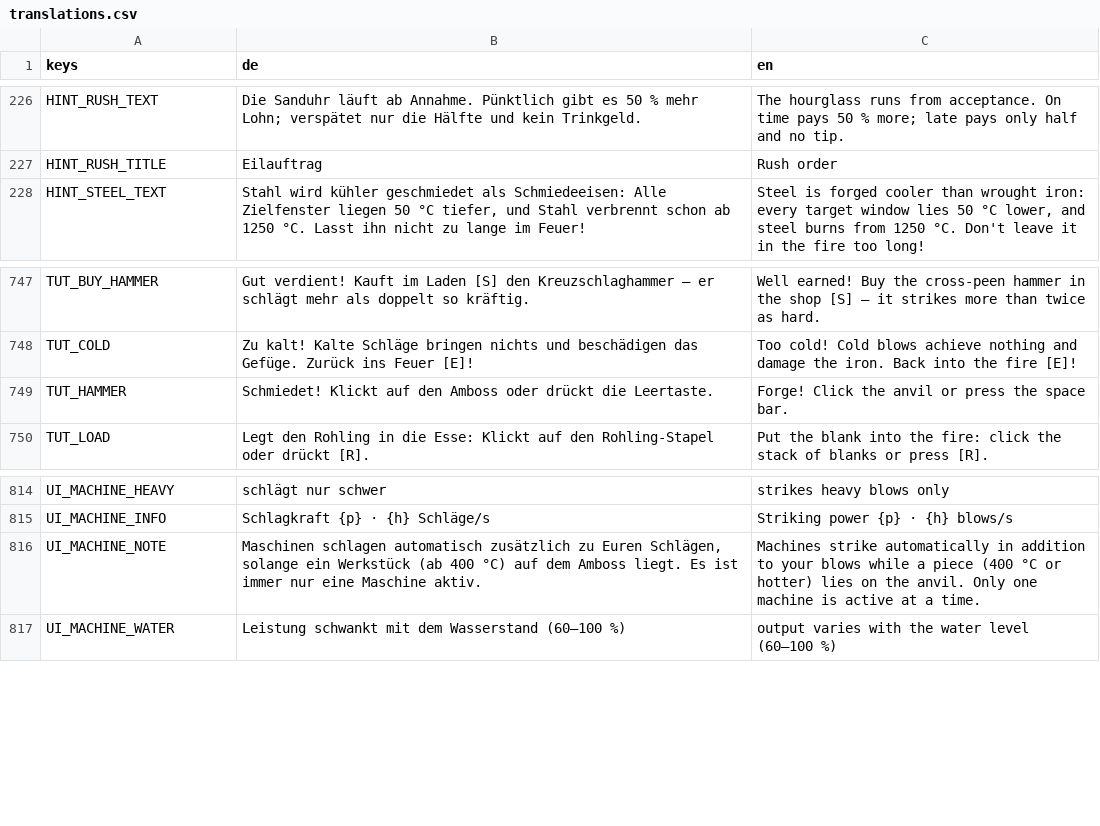
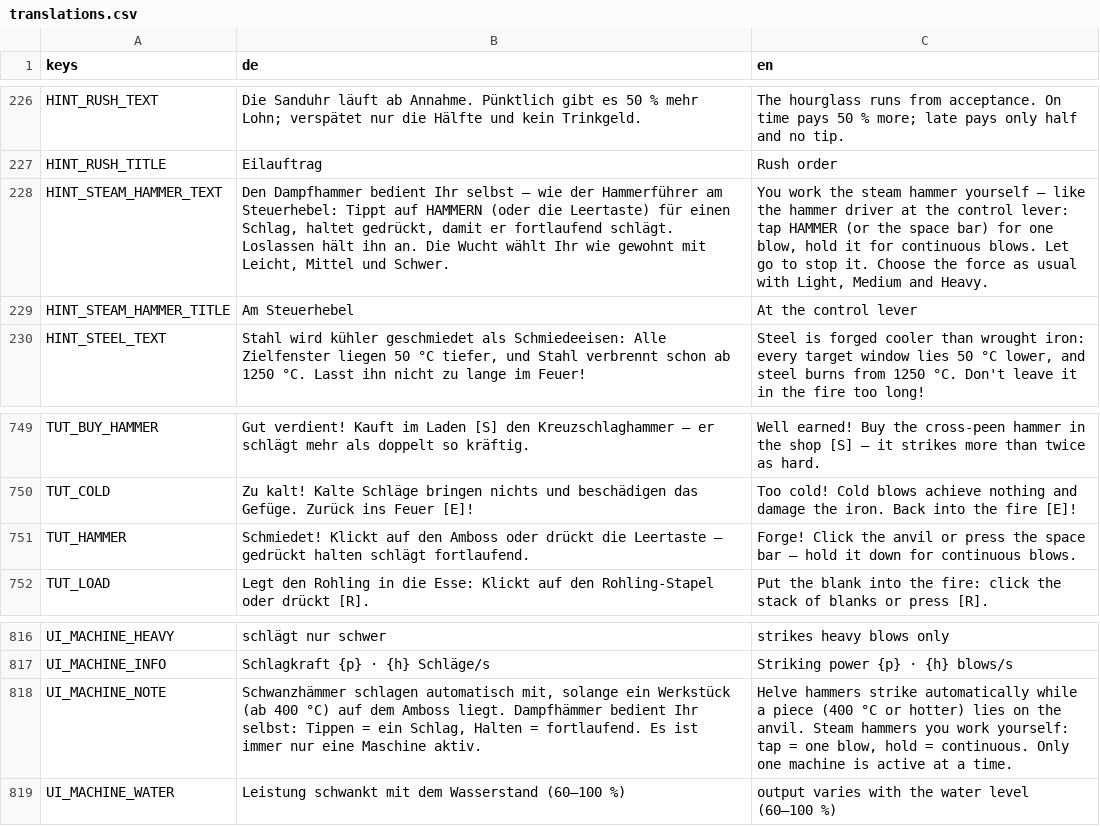
Before and after one commit to MMCK84/forge, a CSV file: localization/translations.csv, drawn as a sheet; only a part is shown, gaps mark what is left out.

```diff
--- a/localization/translations.csv
+++ b/localization/translations.csv
@@ -227,2 +227,4 @@ HINT_RUSH_TEXT,Die Sanduhr läuft ab Annahme. Pünktlich gibt es 50 % mehr Lohn;
 HINT_RUSH_TITLE,Eilauftrag,Rush order
+HINT_STEAM_HAMMER_TEXT,"Den Dampfhammer bedient Ihr selbst – wie der Hammerführer am Steuerhebel: Tippt auf HAMMERN (oder die Leertaste) für einen Schlag, haltet gedrückt, damit er fortlaufend schlägt. Loslassen hält ihn an. Die Wucht wählt Ihr wie gewohnt mit Leicht, Mittel und Schwer.","You work the steam hammer yourself – like the hammer driver at the control lever: tap HAMMER (or the space bar) for one blow, hold it for continuous blows. Let go to stop it. Choose the force as usual with Light, Medium and Heavy."
+HINT_STEAM_HAMMER_TITLE,Am Steuerhebel,At the control lever
 HINT_STEEL_TEXT,"Stahl wird kühler geschmiedet als Schmiedeeisen: Alle Zielfenster liegen 50 °C tiefer, und Stahl verbrennt schon ab 1250 °C. Lasst ihn nicht zu lange im Feuer!","Steel is forged cooler than wrought iron: every target window lies 50 °C lower, and steel burns from 1250 °C. Don't leave it in the fire too long!"
@@ -748,3 +750,3 @@ TUT_BUY_HAMMER,Gut verdient! Kauft im Laden [S] den Kreuzschlaghammer – er sch
 TUT_COLD,Zu kalt! Kalte Schläge bringen nichts und beschädigen das Gefüge. Zurück ins Feuer [E]!,Too cold! Cold blows achieve nothing and damage the iron. Back into the fire [E]!
-TUT_HAMMER,Schmiedet! Klickt auf den Amboss oder drückt die Leertaste.,Forge! Click the anvil or press the space bar.
+TUT_HAMMER,Schmiedet! Klickt auf den Amboss oder drückt die Leertaste – gedrückt halten schlägt fortlaufend.,Forge! Click the anvil or press the space bar – hold it down for continuous blows.
 TUT_LOAD,Legt den Rohling in die Esse: Klickt auf den Rohling-Stapel oder drückt [R].,Put the blank into the fire: click the stack of blanks or press [R].
@@ -815,3 +817,3 @@ UI_MACHINE_HEAVY,schlägt nur schwer,strikes heavy blows only
 UI_MACHINE_INFO,Schlagkraft {p} · {h} Schläge/s,Striking power {p} · {h} blows/s
-UI_MACHINE_NOTE,"Maschinen schlagen automatisch zusätzlich zu Euren Schlägen, solange ein Werkstück (ab 400 °C) auf dem Amboss liegt. Es ist immer nur eine Maschine aktiv.",Machines strike automatically in addition to your blows while a piece (400 °C or hotter) lies on the anvil. Only one machine is active at a time.
+UI_MACHINE_NOTE,"Schwanzhämmer schlagen automatisch mit, solange ein Werkstück (ab 400 °C) auf dem Amboss liegt. Dampfhämmer bedient Ihr selbst: Tippen = ein Schlag, Halten = fortlaufend. Es ist immer nur eine Maschine aktiv.","Helve hammers strike automatically while a piece (400 °C or hotter) lies on the anvil. Steam hammers you work yourself: tap = one blow, hold = continuous. Only one machine is active at a time."
 UI_MACHINE_WATER,Leistung schwankt mit dem Wasserstand (60–100 %),output varies with the water level (60–100 %)
```
Also changed, not shown: 9 other files.
